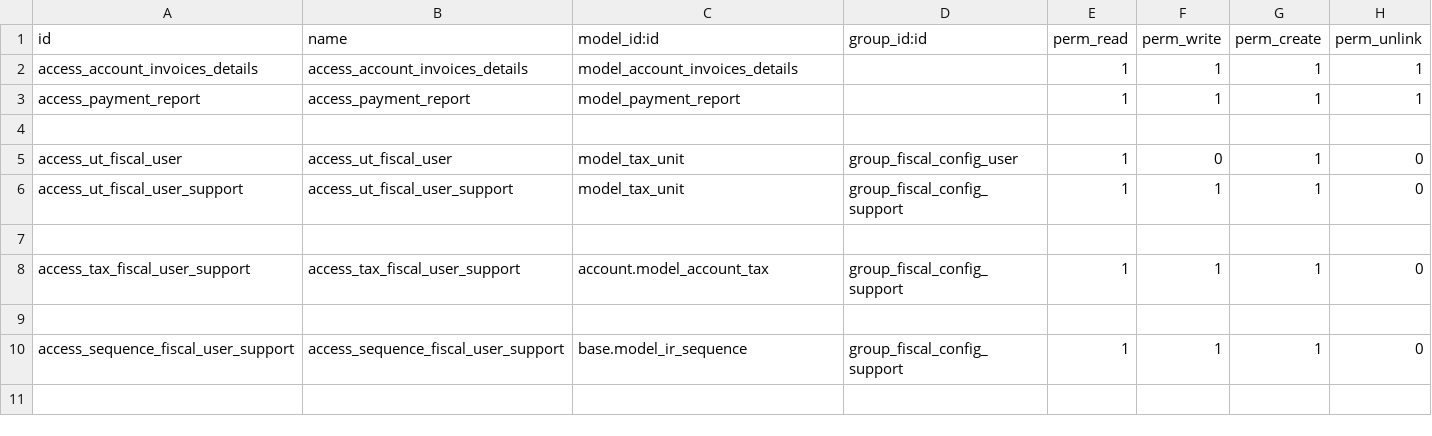
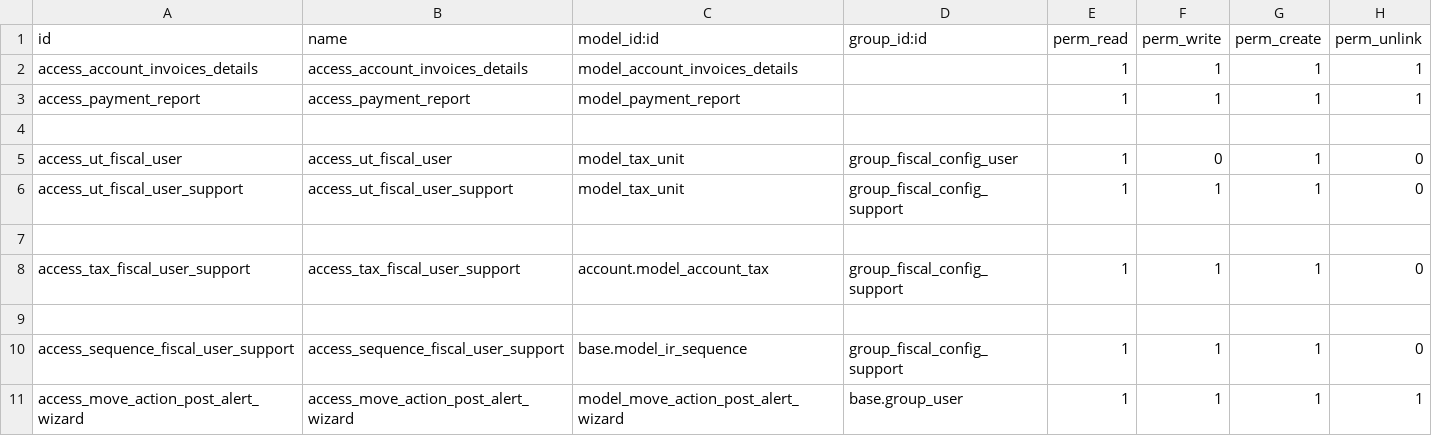
Before and after one commit to LIDALabs/lidoo-venezuela, a CSV file: l10n_ve_accountant/security/ir.model.access.csv, drawn as a sheet.

Commit message:
[IMP] l10n_ve_accountant

```diff
--- a/l10n_ve_accountant/security/ir.model.access.csv
+++ b/l10n_ve_accountant/security/ir.model.access.csv
@@ -10 +10,2 @@ access_tax_fiscal_user_support,access_tax_fiscal_user_support,account.model_acco
 access_sequence_fiscal_user_support,access_sequence_fiscal_user_support,base.model_ir_sequence,group_fiscal_config_support,1,1,1,0
+access_move_action_post_alert_wizard,access_move_action_post_alert_wizard,model_move_action_post_alert_wizard,base.group_user,1,1,1,1
```
Also changed, not shown: 6 other files.
